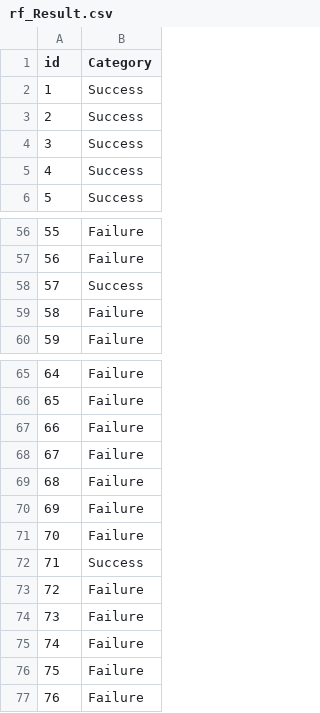
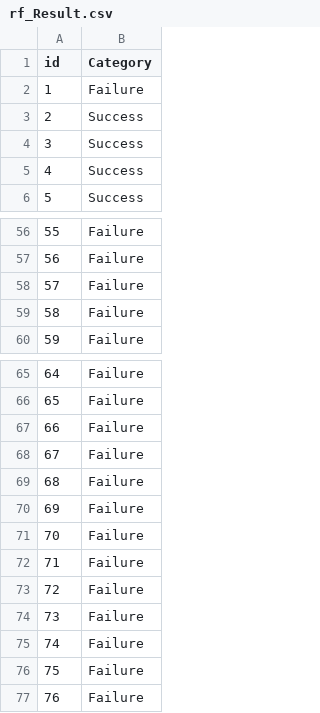
Before and after one commit to irfanm96/Machine-Learning-Project, a CSV file: output/rf_Result.csv, drawn as a sheet; only a part is shown, gaps mark what is left out.

Commit message:
Updates

```diff
--- a/output/rf_Result.csv
+++ b/output/rf_Result.csv
@@ -1,3 +1,3 @@
 id,Category
-1,Success
+1,Failure
 2,Success
@@ -57,3 +57,3 @@ id,Category
 56,Failure
-57,Success
+57,Failure
 58,Failure
@@ -71,3 +71,3 @@ id,Category
 70,Failure
-71,Success
+71,Failure
 72,Failure
```
